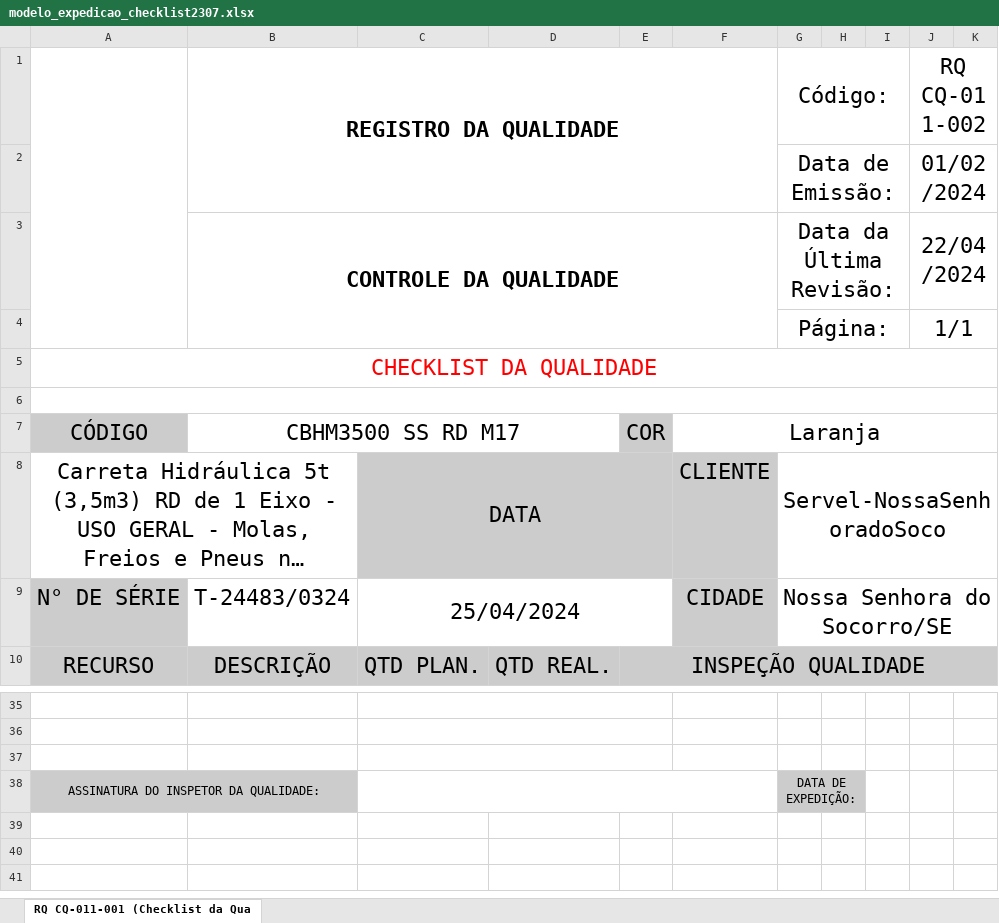
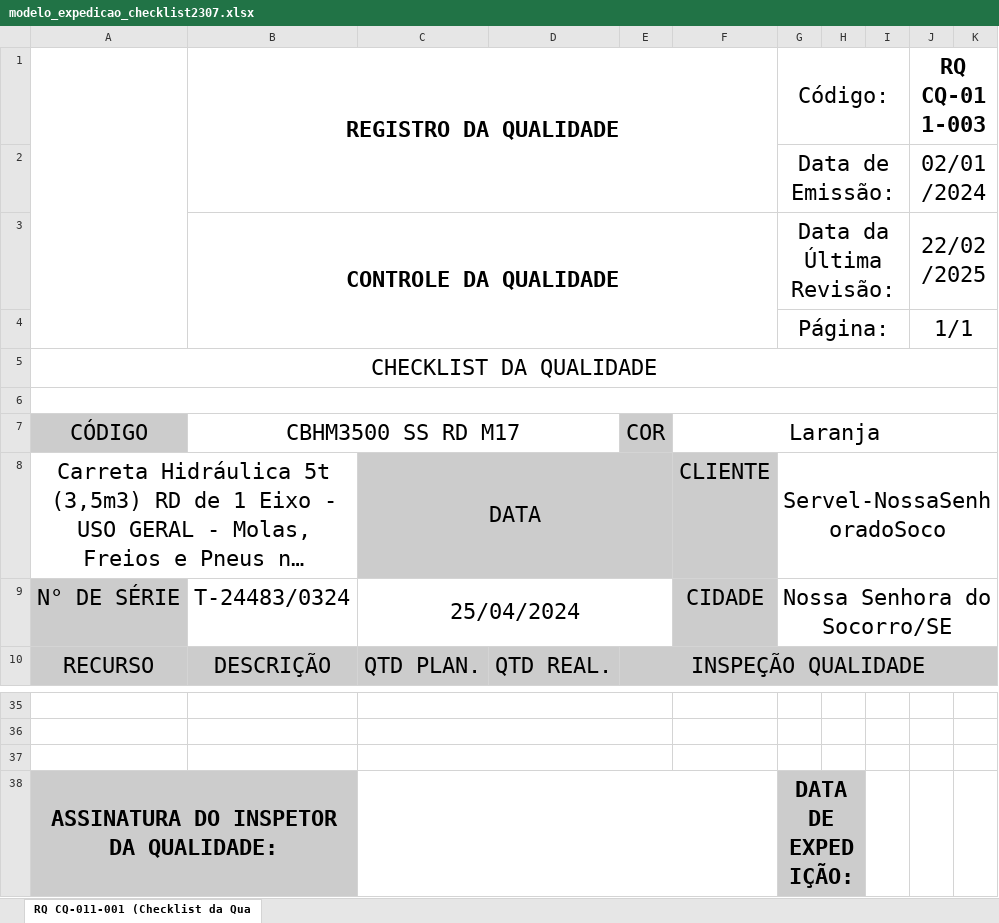
Before and after one commit to Cemag-pcp/qualidade, an Excel workbook: modelo_expedicao_checklist2307.xlsx, sheet RQ CQ-011-001 (Checklist da Qua, drawn as a sheet; only a part is shown, gaps mark what is left out; long unchanged cells end in …; values as stored, in another font and other column widths than the file's, no borders; charts and pictures and table styles not drawn; the diff names each change by its address in the sheet, - before the commit and + after, or states it on an @@ line.

Commit message:
formatação no tamanho das letras

```diff
--- a/modelo_expedicao_checklist2307.xlsx (sheet RQ CQ-011-001 (Checklist da Qua)
+++ b/modelo_expedicao_checklist2307.xlsx (sheet RQ CQ-011-001 (Checklist da Qua)
-J1: RQ CQ-011-002
+J1: RQ CQ-011-003
-J1 bold: off
+J1 bold: on
-J2 (RQ CQ-011-003): 01/02/2024
+J2 (RQ CQ-011-003): 02/01/2024
-J3 (RQ CQ-011-003): 22/04/2024
+J3 (RQ CQ-011-003): 22/02/2025
-A5 text colour: #FF0000
+A5 text colour: black
-A38 bold: off
+A38 bold: on, text size: larger
-G38 bold: off
+G38 bold: on, text size: larger
```
